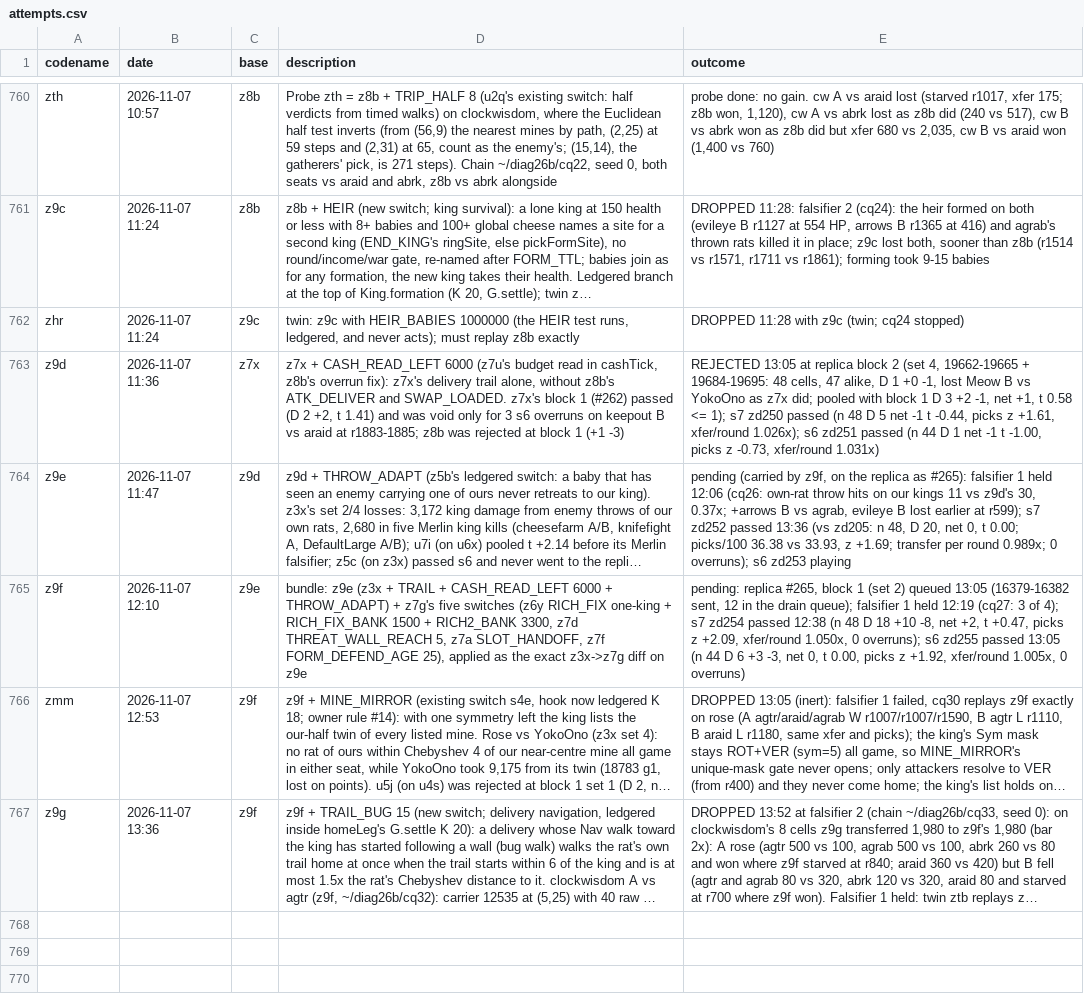
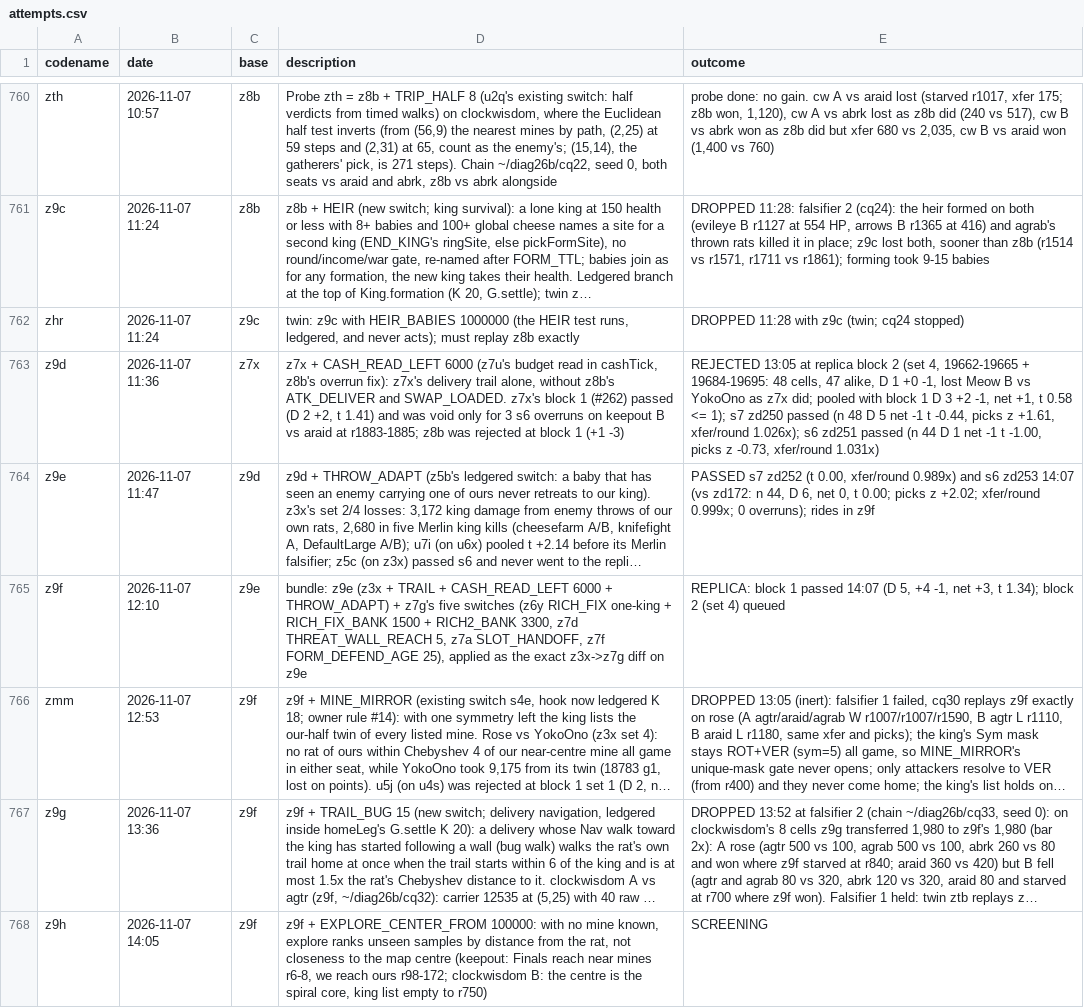
Before and after one commit to terryvanbelle/battlecode26b-vibe, a CSV file: progress/attempts.csv, drawn as a sheet; only a part is shown, gaps mark what is left out; long unchanged cells end in …; the diff names each change by its address in the sheet, - before the commit and + after, or states it on an @@ line.

```diff
--- a/progress/attempts.csv
+++ b/progress/attempts.csv
-E764 (outcome): pending (carried by z9f, on the replica as #265): falsifier 1 held 12:06 (cq26: own-rat throw hits on our kings 11 vs z9d's 30, 0.37x; +arrows B vs agrab, evileye B lost earlier at r599); s7 zd252 passed 13:36 (vs zd205: n 48, D 20, net 0, t 0.00; picks/100 36.38 vs 33.93, z +1.69; transfer per round 0.989x; 0 overruns); s6 zd253 playing
+E764 (outcome): PASSED s7 zd252 (t 0.00, xfer/round 0.989x) and s6 zd253 14:07 (vs zd172: n 44, D 6, net 0, t 0.00; picks z +2.02; xfer/round 0.999x; 0 overruns); rides in z9f
-E765 (outcome): pending: replica #265, block 1 (set 2) queued 13:05 (16379-16382 sent, 12 in the drain queue); falsifier 1 held 12:19 (cq27: 3 of 4); s7 zd254 passed 12:38 (n 48 D 18 +10 -8, net +2, t +0.47, picks z +2.09, xfer/round 1.050x, 0 overruns); s6 zd255 passed 13:05 (n 44 D 6 +3 -3, net 0, t 0.00, picks z +1.92, xfer/round 1.005x, 0 overruns)
+E765 (outcome): REPLICA: block 1 passed 14:07 (D 5, +4 -1, net +3, t 1.34); block 2 (set 4) queued
+row 768: z9h | 2026-11-07 14:05 | z9f | z9f + EXPLORE_CENTER_FROM 100000: with no mine known, explore ranks unseen samples by distance from the rat, not closeness to the map centre (keepout: Finals reach near mines r6-8, we reach ours r98-172; clockwisdom B: the centre is the spiral core, king list empty to r750) | SCREENING
```
Also changed, not shown: 24 other files.
